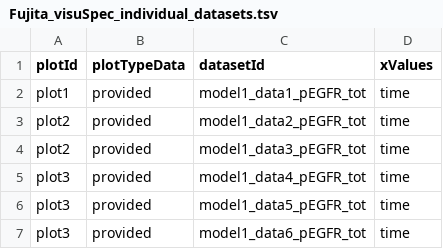
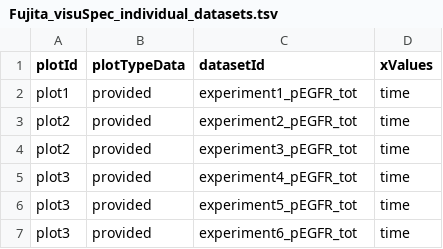
Before and after one commit to PEtab-dev/libpetab-python, a TSV file: doc/example/example_Fujita/visuSpecs/Fujita_visuSpec_individual_datasets.tsv, drawn as a sheet.

```diff
--- a/doc/example/example_Fujita/visuSpecs/Fujita_visuSpec_individual_datasets.tsv
+++ b/doc/example/example_Fujita/visuSpecs/Fujita_visuSpec_individual_datasets.tsv
@@ -1,7 +1,7 @@
 plotId	plotTypeData	datasetId	xValues
-plot1	provided	model1_data1_pEGFR_tot	time
-plot2	provided	model1_data2_pEGFR_tot	time
-plot2	provided	model1_data3_pEGFR_tot	time
-plot3	provided	model1_data4_pEGFR_tot	time
-plot3	provided	model1_data5_pEGFR_tot	time
-plot3	provided	model1_data6_pEGFR_tot	time
+plot1	provided	experiment1_pEGFR_tot	time
+plot2	provided	experiment2_pEGFR_tot	time
+plot2	provided	experiment3_pEGFR_tot	time
+plot3	provided	experiment4_pEGFR_tot	time
+plot3	provided	experiment5_pEGFR_tot	time
+plot3	provided	experiment6_pEGFR_tot	time
```
Also changed, not shown: doc/example/example_Fujita/Fujita_measurementData.tsv, doc/example/example_Fujita/Fujita_measurementData_t_inf.tsv, 14 other files.
